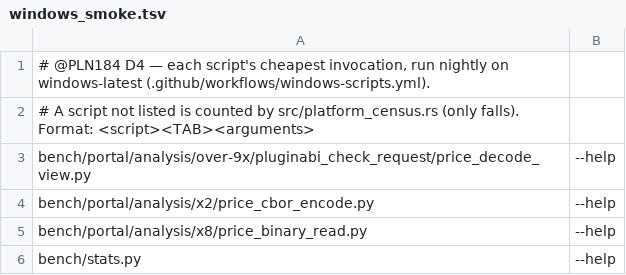
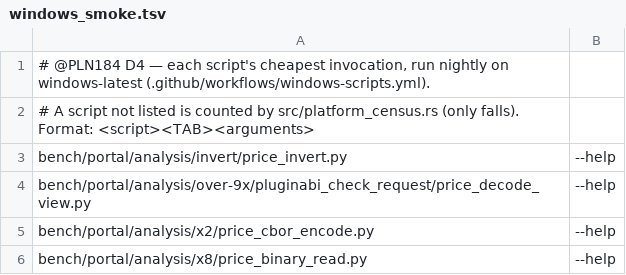
Before and after one commit to loft-lang/loft, a TSV file: scripts/windows_smoke.tsv, drawn as a sheet; only a part is shown; the shorter side is filled out with more unchanged rows; the diff names each change by its address in the sheet, - before the commit and + after, or states it on an @@ line.

```diff
--- a/scripts/windows_smoke.tsv
+++ b/scripts/windows_smoke.tsv
+row 3: bench/portal/analysis/invert/price_invert.py | --help
```
